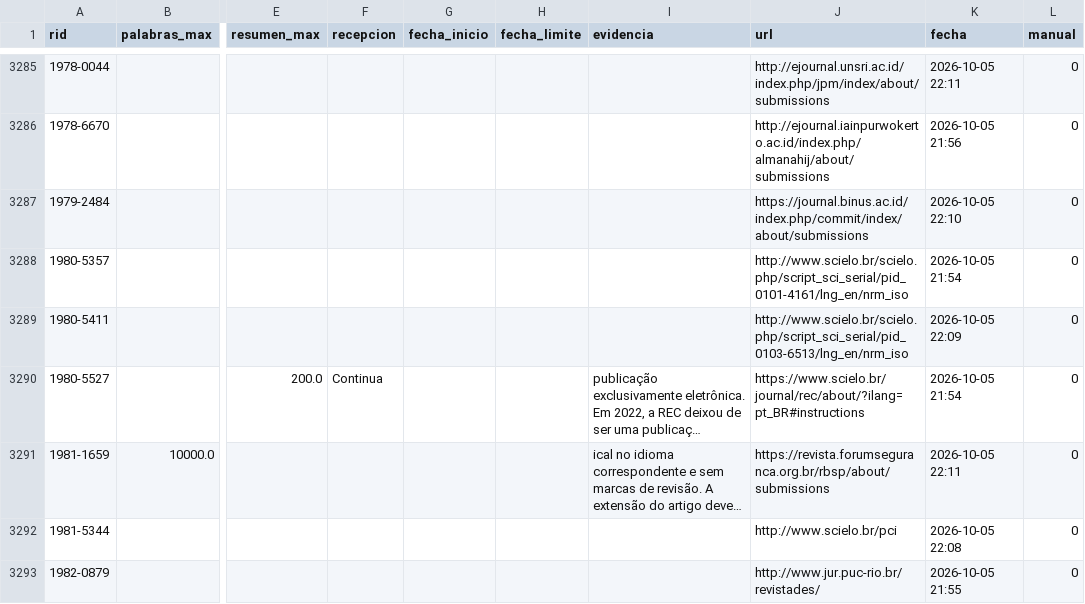
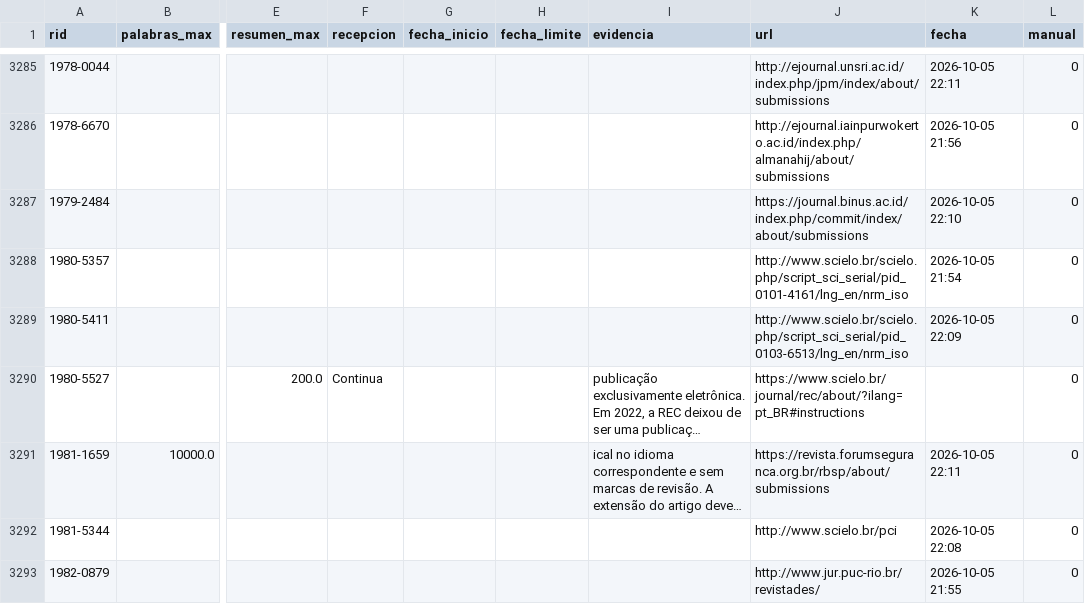
Before and after one commit to Leandraslzrp/monitor-revistas, a CSV file: datos_web/exigencias.csv, drawn as a sheet; only a part is shown, gaps mark what is left out; long unchanged cells end in …; the diff covers the shown part only; the diff names each change by its address in the sheet, - before the commit and + after, or states it on an @@ line.

```diff
--- a/datos_web/exigencias.csv
+++ b/datos_web/exigencias.csv
-K3290 (fecha): 2026-10-05 21:54
+K3290 (fecha): (empty)
```
Also changed, not shown: 110 edited cells elsewhere in this file, 6 other files.
